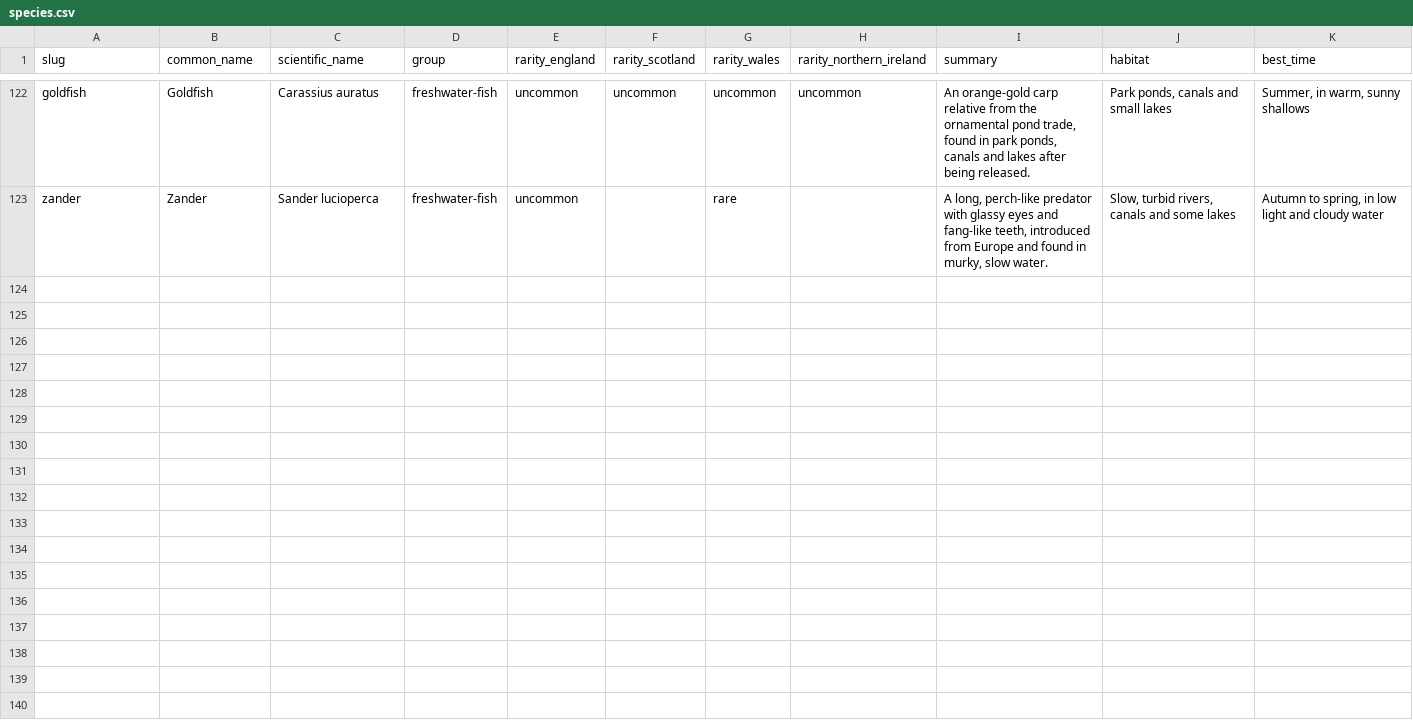
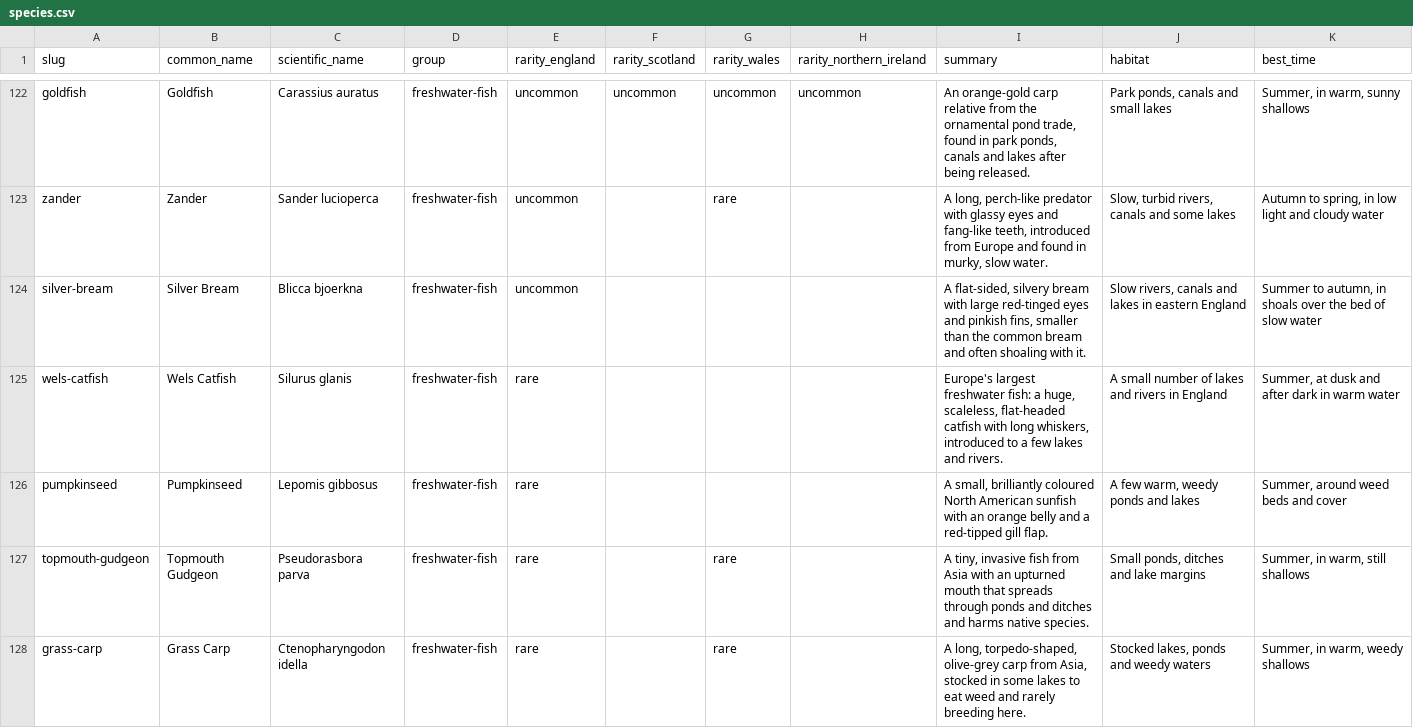
Before and after one commit to DanClubb/wilddex, a CSV file: data/species.csv, drawn as a sheet; only a part is shown, gaps mark what is left out.

```diff
--- a/data/species.csv
+++ b/data/species.csv
@@ -123 +123,6 @@ goldfish,Goldfish,Carassius auratus,freshwater-fish,uncommon,uncommon,uncommon,u
 zander,Zander,Sander lucioperca,freshwater-fish,uncommon,,rare,,"A long, perch-like predator with glassy eyes and fang-like teeth, introduced from Europe and found in murky, slow water.","Slow, turbid rivers, canals and some lakes","Autumn to spring, in low light and cloudy water"
+silver-bream,Silver Bream,Blicca bjoerkna,freshwater-fish,uncommon,,,,"A flat-sided, silvery bream with large red-tinged eyes and pinkish fins, smaller than the common bream and often shoaling with it.","Slow rivers, canals and lakes in eastern England","Summer to autumn, in shoals over the bed of slow water"
+wels-catfish,Wels Catfish,Silurus glanis,freshwater-fish,rare,,,,"Europe's largest freshwater fish: a huge, scaleless, flat-headed catfish with long whiskers, introduced to a few lakes and rivers.","A small number of lakes and rivers in England","Summer, at dusk and after dark in warm water"
+pumpkinseed,Pumpkinseed,Lepomis gibbosus,freshwater-fish,rare,,,,"A small, brilliantly coloured North American sunfish with an orange belly and a red-tipped gill flap.","A few warm, weedy ponds and lakes","Summer, around weed beds and cover"
+topmouth-gudgeon,Topmouth Gudgeon,Pseudorasbora parva,freshwater-fish,rare,,rare,,"A tiny, invasive fish from Asia with an upturned mouth that spreads through ponds and ditches and harms native species.","Small ponds, ditches and lake margins","Summer, in warm, still shallows"
+grass-carp,Grass Carp,Ctenopharyngodon idella,freshwater-fish,rare,,rare,,"A long, torpedo-shaped, olive-grey carp from Asia, stocked in some lakes to eat weed and rarely breeding here.","Stocked lakes, ponds and weedy waters","Summer, in warm, weedy shallows"
```
Also changed, not shown: 3 other files.
